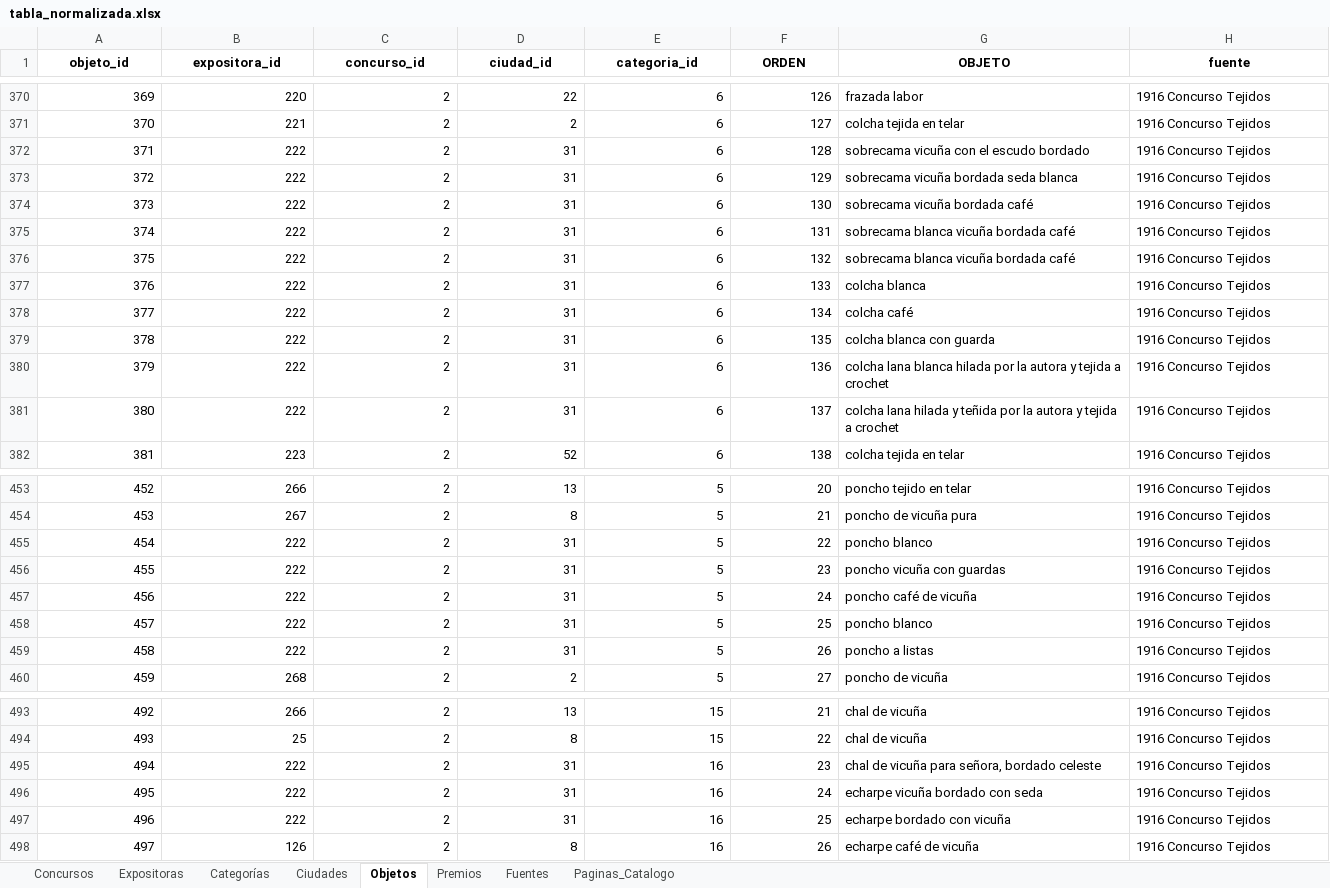
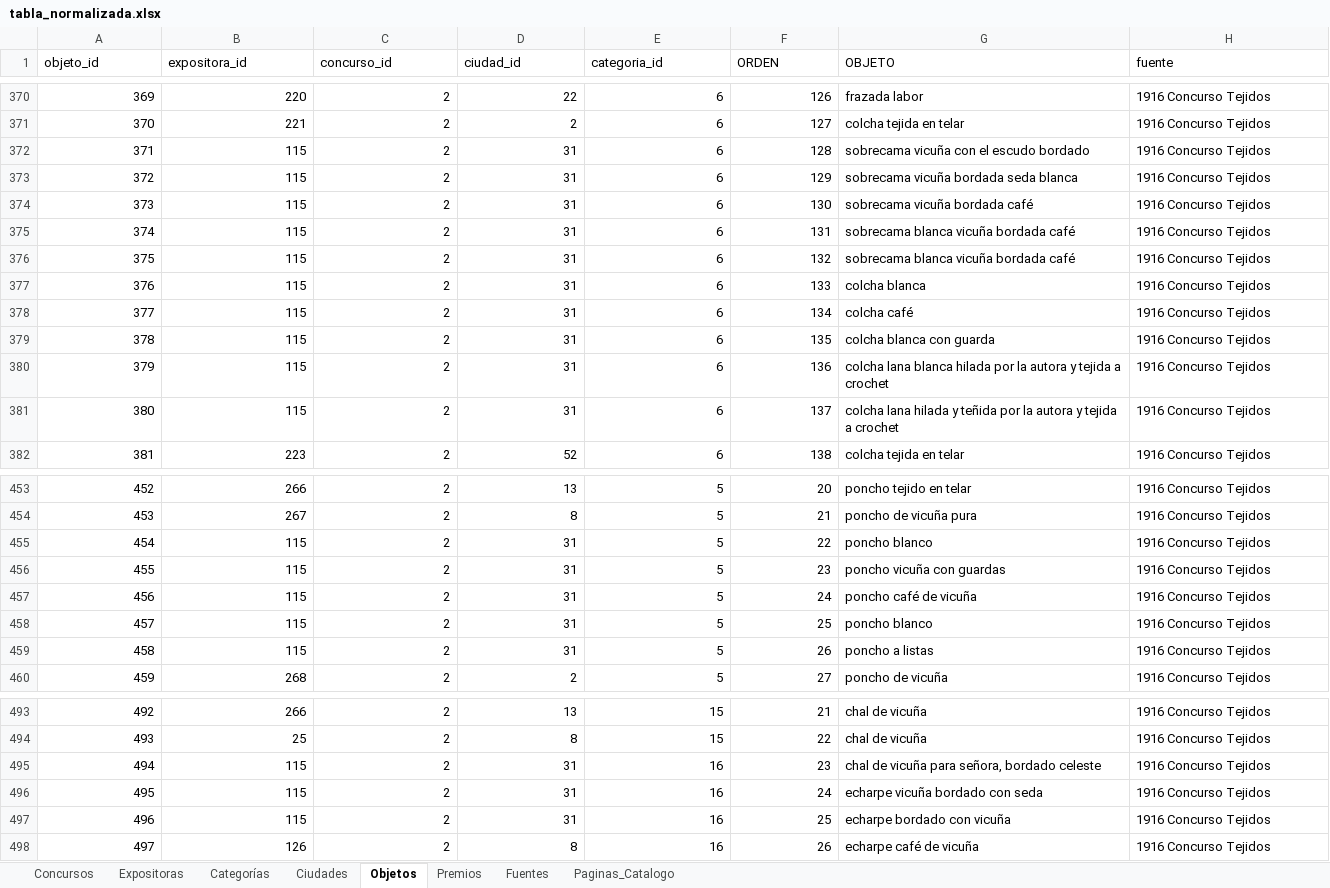
Before and after one commit to jrolandoUnsam/Cartografias-textil-tucuman, an Excel workbook: data/processed/tabla_normalizada.xlsx, sheet Objetos, drawn as a sheet; only a part is shown, gaps mark what is left out; values as stored, in another font and other column widths than the file's, no borders; the diff covers the shown part only; the diff names each change by its address in the sheet, - before the commit and + after, or states it on an @@ line.

Commit message:
Fusiones: corrige María Ávila y cierra las 3 filas muertas
- fusiones_expositoras.csv: 222,115 -> 115,222 (el comentario pedía conservar 115)
  y 3 fusiones nuevas (origen=decidida): 256<-148 María Salinas, 301<-187 Lugarda
  Juárez, 345<-329 María Slopart de Llavi.
- Salidas regeneradas con run_pipeline.py 04.
- Auditoría regenerada: FUSIÓN OK 45 -> 49, SIN HACER 7 -> 4; queda una sola
  contradicción (Dalmira González Sorol, 4/404).

```diff
--- a/data/processed/tabla_normalizada.xlsx (sheet Objetos)
+++ b/data/processed/tabla_normalizada.xlsx (sheet Objetos)
@@ A1:H1 bold: on → off, alignment: center → left @@
-B372:B381 (expositora_id): 222
+B372:B381 (expositora_id): 115
-B455:B459 (expositora_id): 222
+B455:B459 (expositora_id): 115
-B495:B497 (expositora_id): 222
+B495:B497 (expositora_id): 115
```
Also changed, not shown: 2 edited cells and cell formats elsewhere in this sheet, sheet Premios, sheet Expositoras, sheet Paginas_Catalogo, sheet Fuentes, sheet Ciudades, sheet Concursos, 1 more sheet, data/interim/duplicados_expositoras_candidatos.xlsx, data/interim/tabla_normalizada_dedup.xlsx, 3 other files.
